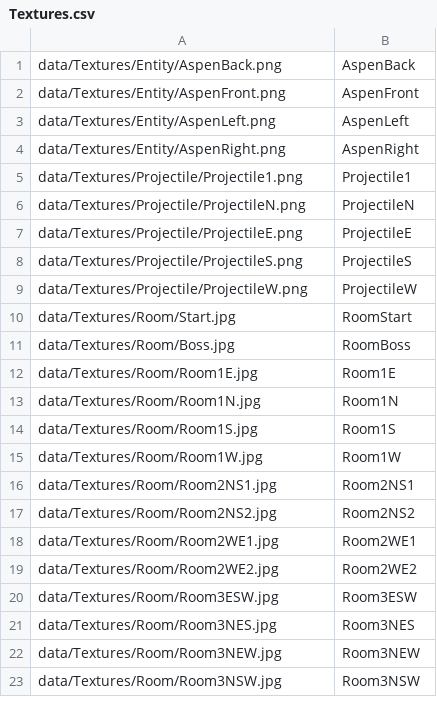
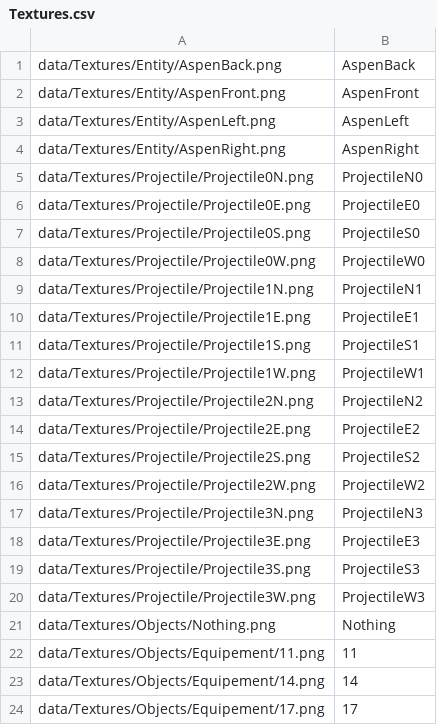
Before and after one commit to TarKhnarb/Rogue_Like, a CSV file: data/Textures.csv, drawn as a sheet; only a part is shown; the shorter side is filled out with more unchanged rows; the diff covers the shown part only.

```diff
--- a/data/Textures.csv
+++ b/data/Textures.csv
@@ -4,6 +4,21 @@ data/Textures/Entity/AspenLeft.png,AspenLeft
 data/Textures/Entity/AspenRight.png,AspenRight
-data/Textures/Projectile/Projectile1.png,Projectile1
-data/Textures/Projectile/ProjectileN.png,ProjectileN
-data/Textures/Projectile/ProjectileE.png,ProjectileE
-data/Textures/Projectile/ProjectileS.png,ProjectileS
-data/Textures/Projectile/ProjectileW.png,ProjectileW
+data/Textures/Projectile/Projectile0N.png,ProjectileN0
+data/Textures/Projectile/Projectile0E.png,ProjectileE0
+data/Textures/Projectile/Projectile0S.png,ProjectileS0
+data/Textures/Projectile/Projectile0W.png,ProjectileW0
+data/Textures/Projectile/Projectile1N.png,ProjectileN1
+data/Textures/Projectile/Projectile1E.png,ProjectileE1
+data/Textures/Projectile/Projectile1S.png,ProjectileS1
+data/Textures/Projectile/Projectile1W.png,ProjectileW1
+data/Textures/Projectile/Projectile2N.png,ProjectileN2
+data/Textures/Projectile/Projectile2E.png,ProjectileE2
+data/Textures/Projectile/Projectile2S.png,ProjectileS2
+data/Textures/Projectile/Projectile2W.png,ProjectileW2
+data/Textures/Projectile/Projectile3N.png,ProjectileN3
+data/Textures/Projectile/Projectile3E.png,ProjectileE3
+data/Textures/Projectile/Projectile3S.png,ProjectileS3
+data/Textures/Projectile/Projectile3W.png,ProjectileW3
+data/Textures/Objects/Nothing.png,Nothing
+data/Textures/Objects/Equipement/11.png,11
+data/Textures/Objects/Equipement/14.png,14
+data/Textures/Objects/Equipement/17.png,17
```
Also changed, not shown: 27 added rows elsewhere in this file, 52 other files.
